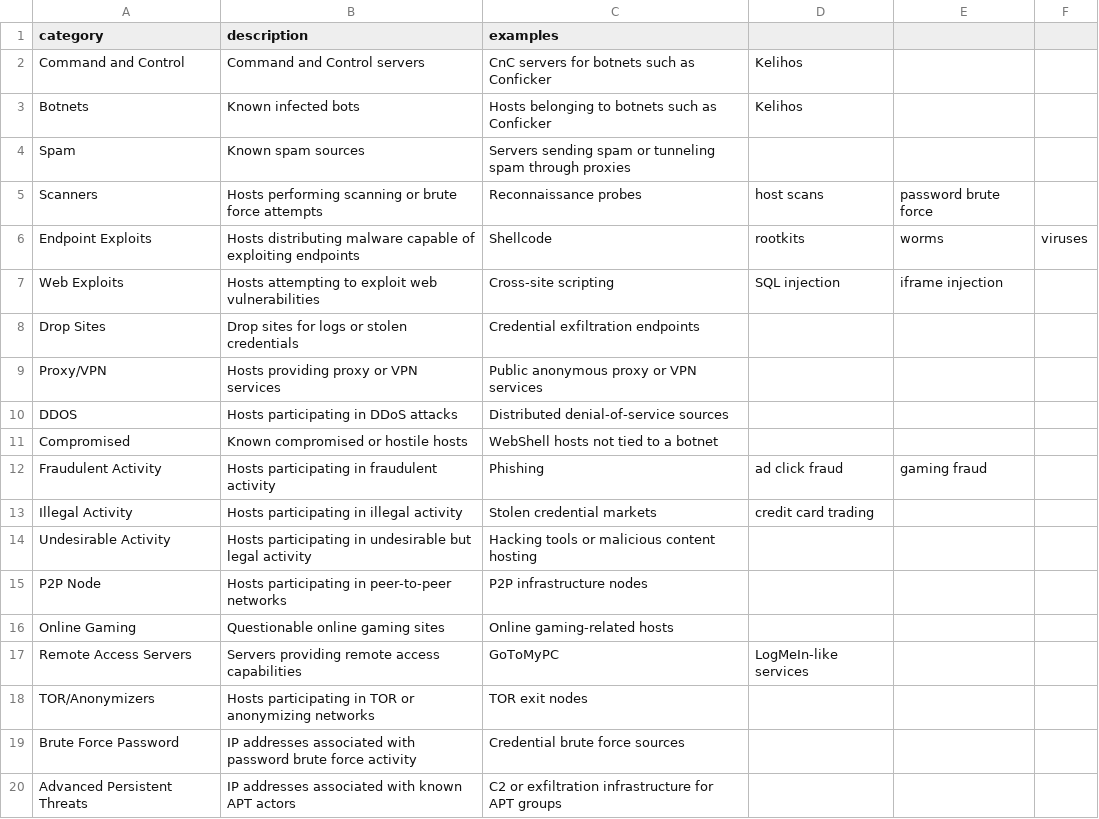
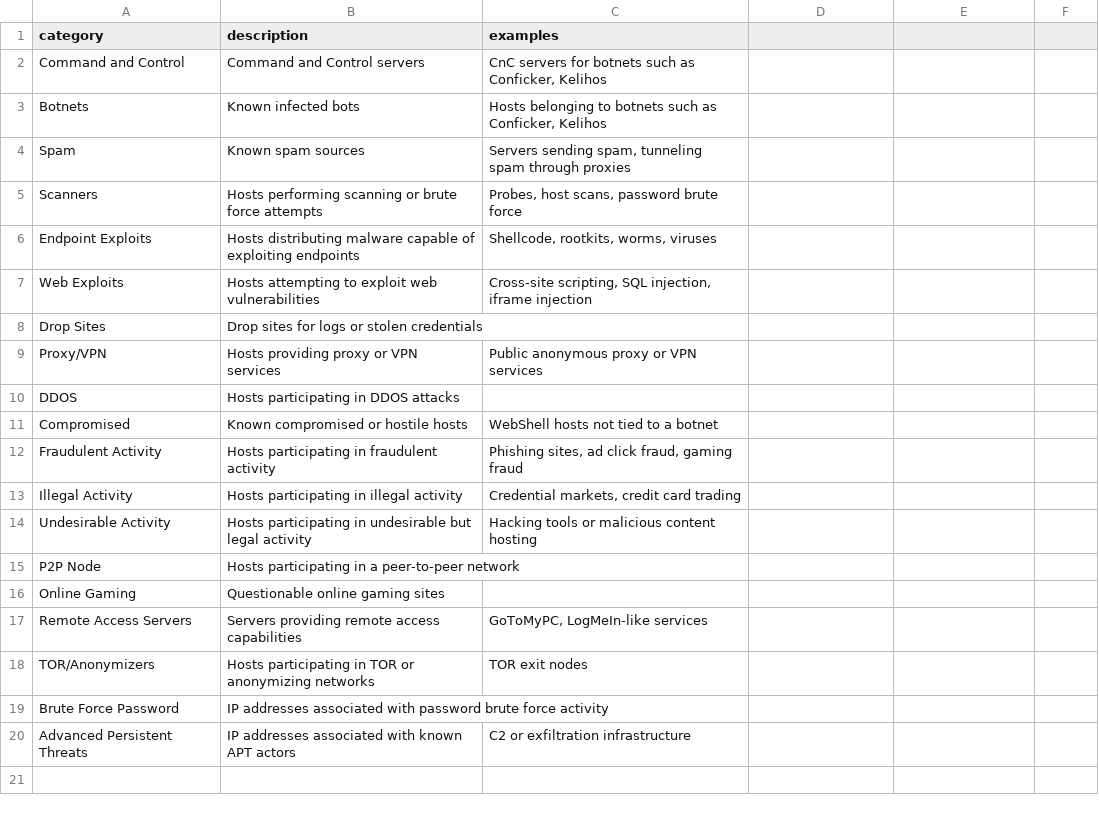
Before and after one commit to markteicher/ThreatER-For-Splunk-App, a CSV file: lookups/threater_threat_categories.csv, drawn as a sheet; the diff names each change by its address in the sheet, - before the commit and + after, or states it on an @@ line.

Commit message:
Update threater_threat_categories.csv

```diff
--- a/lookups/threater_threat_categories.csv
+++ b/lookups/threater_threat_categories.csv
-C2 (examples): …such as Conficker
+C2 (examples): …such as Conficker, Kelihos
-D2:D3: Kelihos
+D2:D3: (empty)
-C3 (examples): …such as Conficker
+C3 (examples): …such as Conficker, Kelihos
-C4 (examples): Servers sending spam or tunneling spam…
+C4 (examples): Servers sending spam, tunneling spam…
-C5 (examples): Reconnaissance probes
+C5 (examples): Probes, host scans, password brute force
-D5: host scans
+D5: (empty)
-E5: password brute force
+E5: (empty)
-C6 (examples): Shellcode
+C6 (examples): Shellcode, rootkits, worms, viruses
-D6: rootkits
+D6: (empty)
-E6: worms
+E6: (empty)
-F6: viruses
+F6: (empty)
-C7 (examples): Cross-site scripting
+C7 (examples): Cross-site scripting, SQL injection, iframe injection
-D7: SQL injection
+D7: (empty)
-E7: iframe injection
+E7: (empty)
-C8 (examples): Credential exfiltration endpoints
+C8 (examples): (empty)
-B10 (description): Hosts participating in DDoS attacks
+B10 (description): Hosts participating in DDOS attacks
-C10 (examples): Distributed denial-of-service sources
+C10 (examples): (empty)
-C12 (examples): Phishing
+C12 (examples): Phishing sites, ad click fraud, gaming fraud
-D12: ad click fraud
+D12: (empty)
-E12: gaming fraud
+E12: (empty)
-C13 (examples): Stolen credential markets
+C13 (examples): Credential markets, credit card trading
-D13: credit card trading
+D13: (empty)
-B15 (description): Hosts participating in peer-to-peer networks
+B15 (description): Hosts participating in a peer-to-peer network
-C15 (examples): P2P infrastructure nodes
+C15 (examples): (empty)
-C16 (examples): Online gaming-related hosts
+C16 (examples): (empty)
-C17 (examples): GoToMyPC
+C17 (examples): GoToMyPC, LogMeIn-like services
-D17: LogMeIn-like services
+D17: (empty)
-C19 (examples): Credential brute force sources
+C19 (examples): (empty)
-C20 (examples): C2 or exfiltration infrastructure for APT groups
+C20 (examples): C2 or exfiltration infrastructure
```
